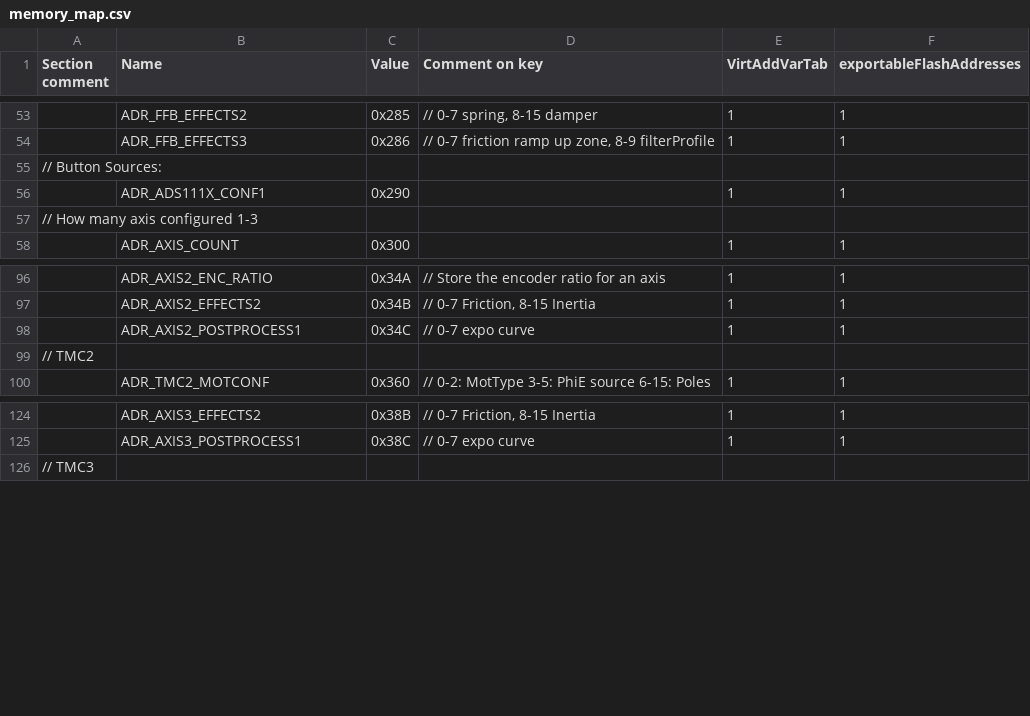
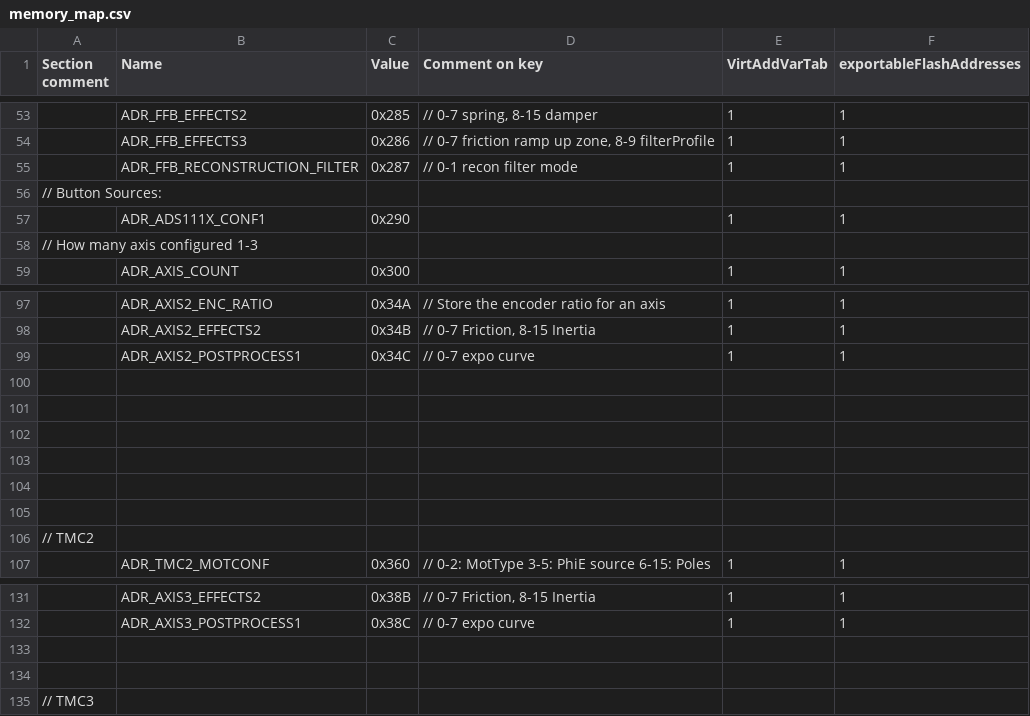
Before and after one commit to Ultrawipf/OpenFFBoard, a CSV file: Firmware/scripts/memory_map.csv, drawn as a sheet; only a part is shown, gaps mark what is left out.

```diff
--- a/Firmware/scripts/memory_map.csv
+++ b/Firmware/scripts/memory_map.csv
@@ -54,2 +54,3 @@ Section comment,Name,Value,Comment on key,VirtAddVarTab,exportableFlashAddresses
 ,ADR_FFB_EFFECTS3,0x286,"// 0-7 friction ramp up zone, 8-9 filterProfile",1,1
+,ADR_FFB_RECONSTRUCTION_FILTER,0x287,// 0-1 recon filter mode,1,1
 // Button Sources:,,,,,
@@ -98,2 +99,8 @@ Section comment,Name,Value,Comment on key,VirtAddVarTab,exportableFlashAddresses
 ,ADR_AXIS2_POSTPROCESS1,0x34C,// 0-7 expo curve,1,1
+,,,,,
+,,,,,
+,,,,,
+,,,,,
+,,,,,
+,,,,,
 // TMC2,,,,,
@@ -125,2 +132,4 @@ Section comment,Name,Value,Comment on key,VirtAddVarTab,exportableFlashAddresses
 ,ADR_AXIS3_POSTPROCESS1,0x38C,// 0-7 expo curve,1,1
+,,,,,
+,,,,,
 // TMC3,,,,,
```
Also changed, not shown: 14 other files.
